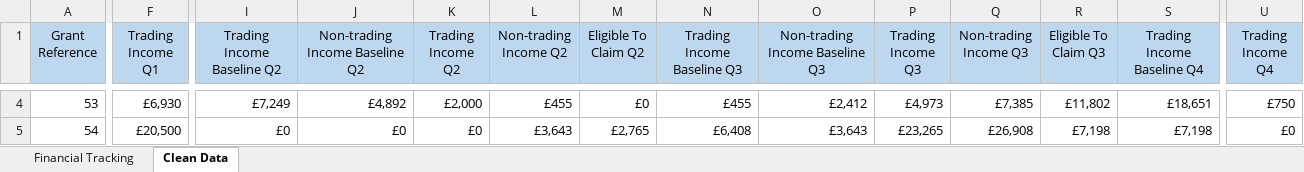
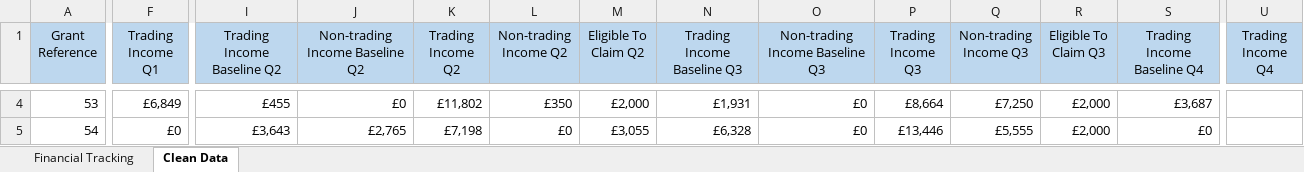
Before and after one commit to streathamhill/Trade-Up-2018, an Excel workbook: CBTU PtC - Roll Out Year Q4 110219.xlsx, sheet Clean Data, drawn as a sheet; only a part is shown, gaps mark what is left out; values as stored, in another font and other column widths than the file's, no borders; conditional formats not drawn; the diff covers the shown part only; the diff names each change by its address in the sheet, - before the commit and + after, or states it on an @@ line.

```diff
--- a/CBTU PtC - Roll Out Year Q4 110219.xlsx (sheet Clean Data)
+++ b/CBTU PtC - Roll Out Year Q4 110219.xlsx (sheet Clean Data)
-F4 (Trading Income Q1): £6,930
+F4 (Trading Income Q1): £6,849
-I4 (Trading Income Baseline Q2): £7,249
+I4 (Trading Income Baseline Q2): £455
-J4 (Non-trading Income Baseline Q2): £4,892
+J4 (Non-trading Income Baseline Q2): £0
-K4 (Trading Income Q2): £2,000
+K4 (Trading Income Q2): £11,802
-L4 (Non-trading Income Q2): £455
+L4 (Non-trading Income Q2): £350
-M4 (Eligible To Claim Q2): £0
+M4 (Eligible To Claim Q2): £2,000
-N4 (Trading Income Baseline Q3): £455
+N4 (Trading Income Baseline Q3): £1,931
-O4 (Non-trading Income Baseline Q3): £2,412
+O4 (Non-trading Income Baseline Q3): £0
-P4 (Trading Income Q3): £4,973
+P4 (Trading Income Q3): £8,664
-Q4 (Non-trading Income Q3): £7,385
+Q4 (Non-trading Income Q3): £7,250
-R4 (Eligible To Claim Q3): £11,802
+R4 (Eligible To Claim Q3): £2,000
-S4 (Trading Income Baseline Q4): £18,651
+S4 (Trading Income Baseline Q4): £3,687
-U4 (Trading Income Q4): £750
+U4 (Trading Income Q4): (empty)
-F5 (Trading Income Q1): £20,500
+F5 (Trading Income Q1): £0
-I5 (Trading Income Baseline Q2): £0
+I5 (Trading Income Baseline Q2): £3,643
-J5 (Non-trading Income Baseline Q2): £0
+J5 (Non-trading Income Baseline Q2): £2,765
-K5 (Trading Income Q2): £0
+K5 (Trading Income Q2): £7,198
-L5 (Non-trading Income Q2): £3,643
+L5 (Non-trading Income Q2): £0
-M5 (Eligible To Claim Q2): £2,765
+M5 (Eligible To Claim Q2): £3,055
-N5 (Trading Income Baseline Q3): £6,408
+N5 (Trading Income Baseline Q3): £6,328
-O5 (Non-trading Income Baseline Q3): £3,643
+O5 (Non-trading Income Baseline Q3): £0
-P5 (Trading Income Q3): £23,265
+P5 (Trading Income Q3): £13,446
-Q5 (Non-trading Income Q3): £26,908
+Q5 (Non-trading Income Q3): £5,555
-R5 (Eligible To Claim Q3): £7,198
+R5 (Eligible To Claim Q3): £2,000
-S5 (Trading Income Baseline Q4): £7,198
+S5 (Trading Income Baseline Q4): £0
-U5 (Trading Income Q4): £0
+U5 (Trading Income Q4): (empty)
```
Also changed, not shown: 1816 edited cells elsewhere in this sheet, formulas that keep their value, 6 other files.
